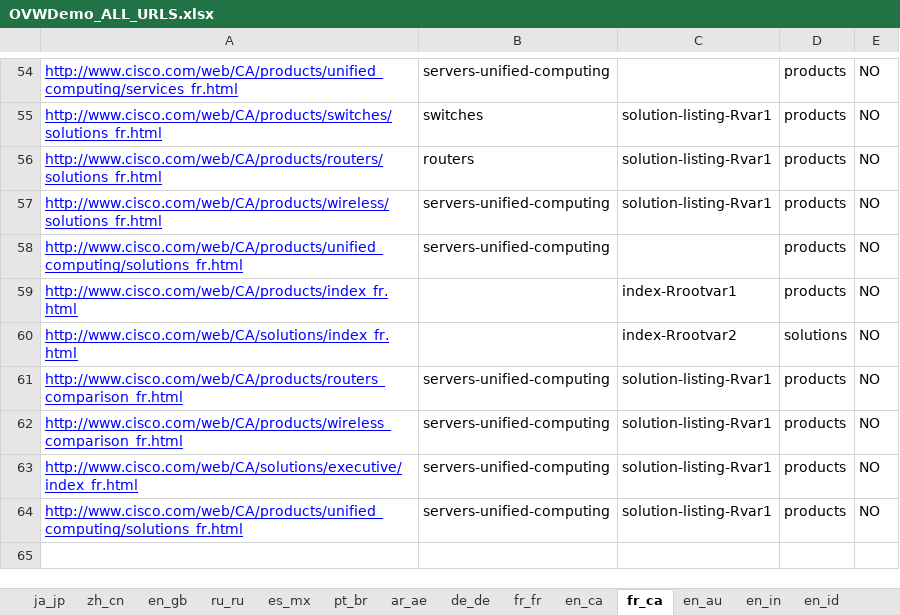
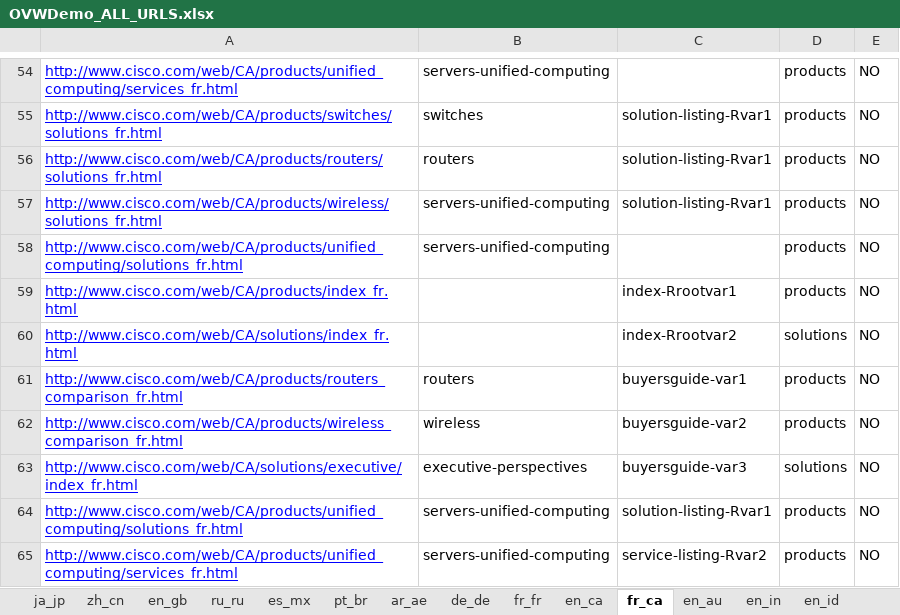
Before and after one commit to shreyabhatnagar/OVWMigration, an Excel workbook: docs/OVW Sheets/OVWDemo_ALL_URLS.xlsx, sheet fr_ca, drawn as a sheet; only a part is shown, gaps mark what is left out; values as stored, in another font and other column widths than the file's, no borders; the diff names each change by its address in the sheet, - before the commit and + after, or states it on an @@ line.

```diff
--- a/docs/OVW Sheets/OVWDemo_ALL_URLS.xlsx (sheet fr_ca)
+++ b/docs/OVW Sheets/OVWDemo_ALL_URLS.xlsx (sheet fr_ca)
-B61: servers-unified-computing
+B61: routers
-C61: solution-listing-Rvar1
+C61: buyersguide-var1
-B62: servers-unified-computing
+B62: wireless
-C62: solution-listing-Rvar1
+C62: buyersguide-var2
-B63: servers-unified-computing
+B63: executive-perspectives
-C63: solution-listing-Rvar1
+C63: buyersguide-var3
-D63: products
+D63: solutions
+row 65: http://www.cisco.com/web/CA/products/unified_computing/services_fr.html | servers-unified-computing | service-listing-Rvar2 | products | NO
```
Also changed, not shown: sheet en_sg, sheet en_in, sheet ko_kr, sheet ar_ae, sheet pt_br, sheet es_es, 33 more sheets, other sheet tabs.
